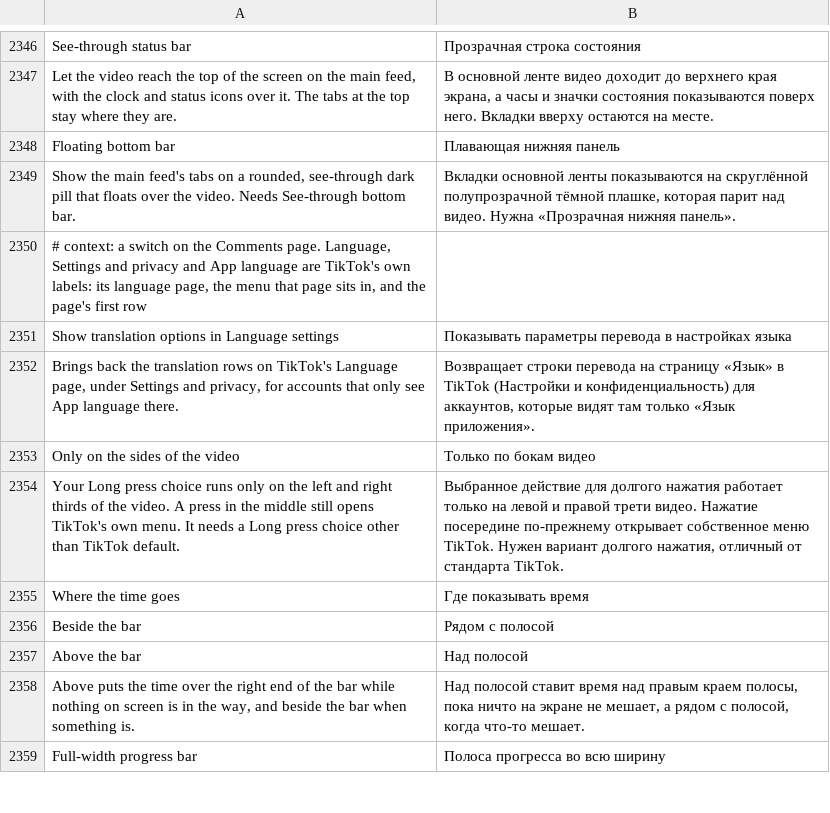
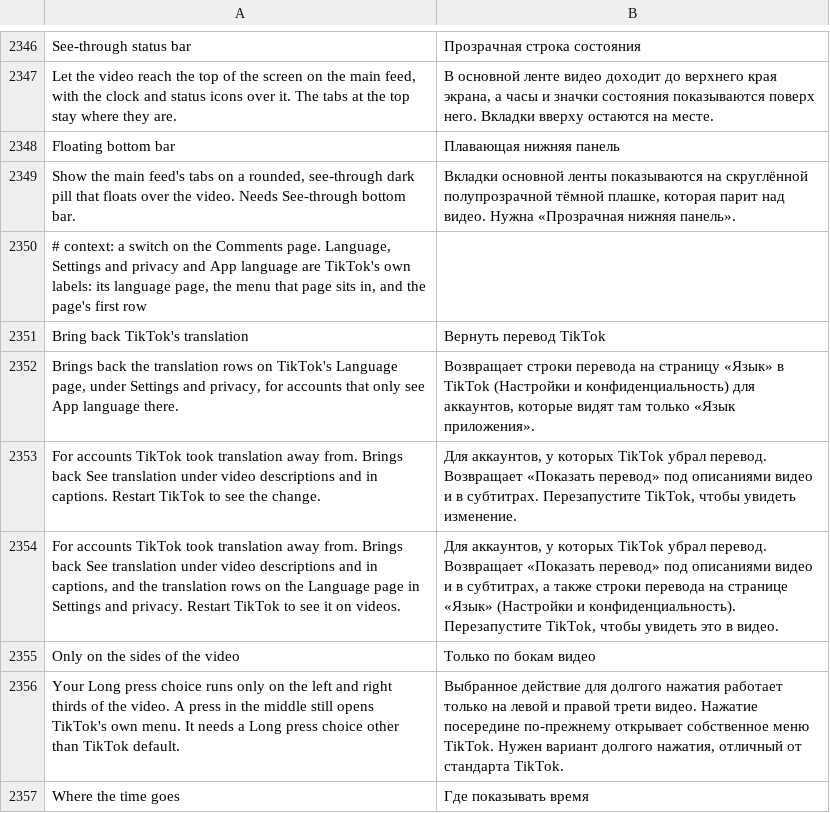
Before and after one commit to Nezumi-2711/HushFeed, a TSV file: extensions/tiktok/src/main/l10n/ru.tsv, drawn as a sheet; only a part is shown, gaps mark what is left out; the shorter side is filled out with more unchanged rows; removed rows and columns are numbered as before the commit, all else as after; the diff names each change by its address in the sheet, - before the commit and + after, or states it on an @@ line.

Commit message:
feat(translation): keep See translation on videos for accounts TikTok took it from
The Language page rows came back in 0.74.0, but captions and descriptions still had no See
translation for those accounts. Every check in TikTok's CLATranslatabilityServiceImpl asks
feed_translation_reverse first and gives up at 1, and that value is read once per process.
The translation switch now sends that one read through the extension too, turning a 1 into 0,
and asks for a restart. pure_feed_reverse gates much more than translation, so it stays
TikTok's outside the Language page.

The row is now "Bring back TikTok's translation", with a summary for whichever hooks the build
has. FeedTranslationsAnchorsTest holds the read to the declared build.

Refs #143

```diff
--- a/extensions/tiktok/src/main/l10n/ru.tsv
+++ b/extensions/tiktok/src/main/l10n/ru.tsv
-row 2351: Show translation options in Language settings | Показывать параметры перевода в настройках языка
+row 2351: Bring back TikTok's translation | Вернуть перевод TikTok
+row 2353: For accounts TikTok took translation away from. Brings back See translation under video descriptions and in captions. Restart TikTok to see the change. | Для аккаунтов, у которых TikTok убрал перевод. Возвращает «Показать перевод» под описаниями видео и в субтитрах. Перезапустите TikTok, чтобы увидеть изменение.
+row 2354: For accounts TikTok took translation away from. Brings back See translation under video descriptions and in captions, and the translation rows on the Language page in Settings and privacy. Restart TikTok to see it on videos. | Для аккаунтов, у которых TikTok убрал перевод. Возвращает «Показать перевод» под описаниями видео и в субтитрах, а также строки перевода на странице «Язык» (Настройки и конфиденциальность). Перезапустите TikTok, чтобы увидеть это в видео.
```
Also changed, not shown: extensions/tiktok/src/main/l10n/az.tsv, extensions/tiktok/src/main/l10n/de.tsv, 27 other files.
